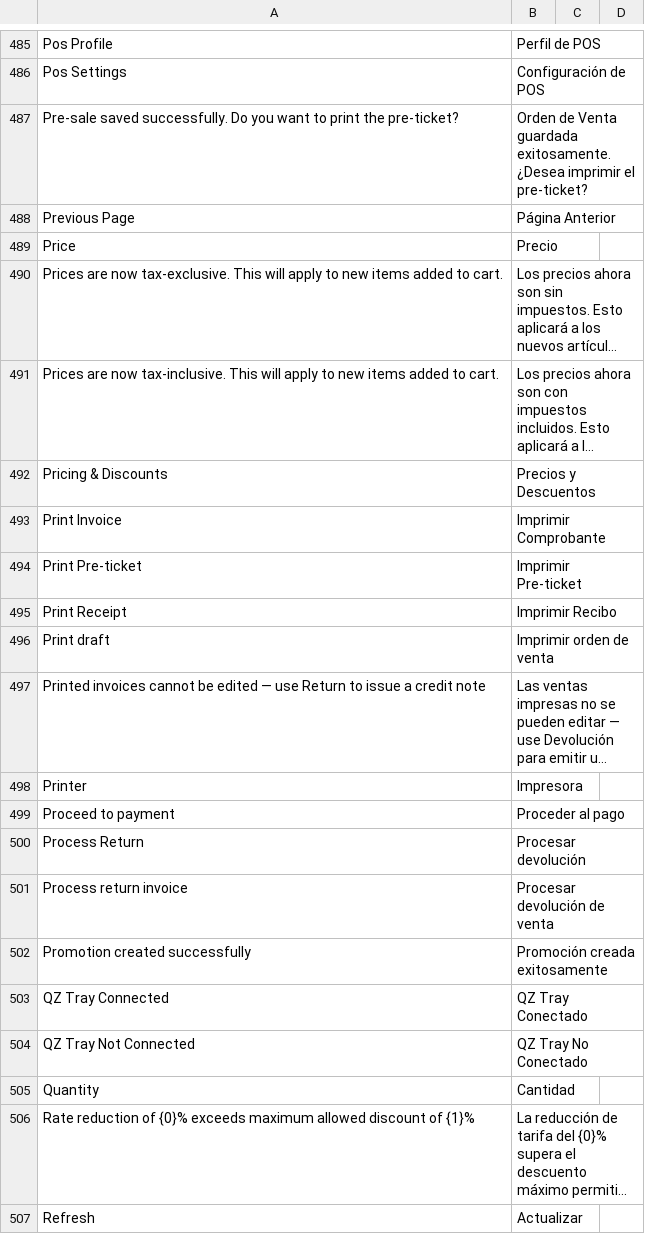
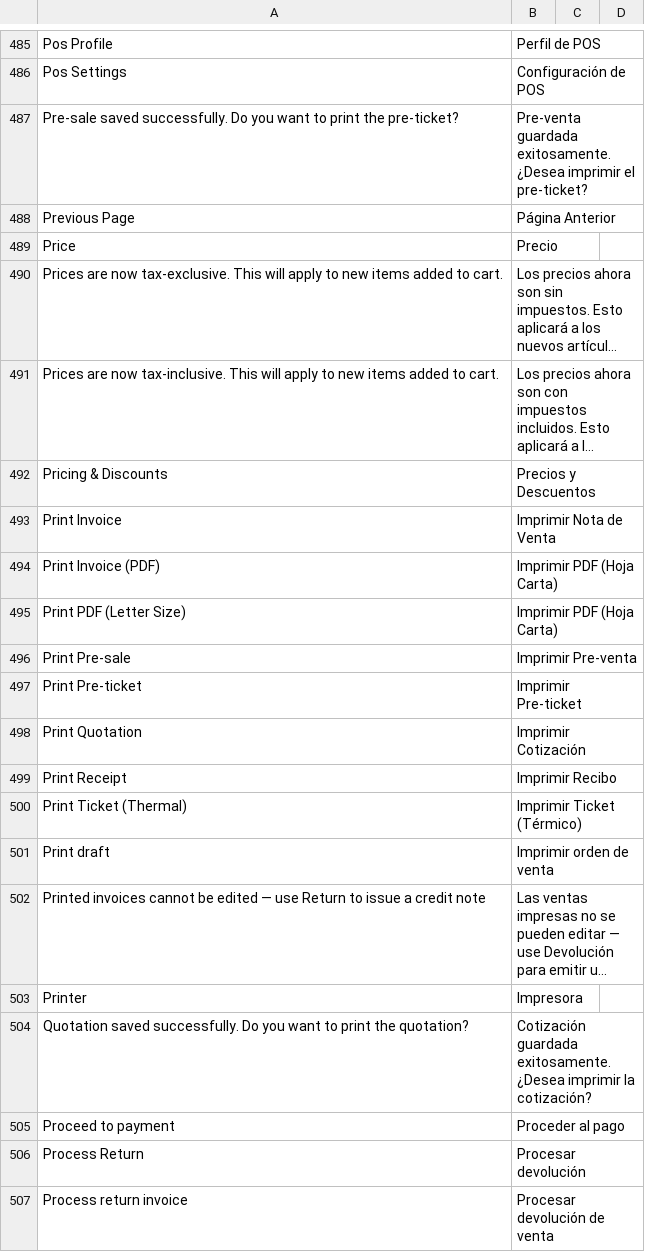
Before and after one commit to ggarciacruz/pos_next, a CSV file: pos_next/translations/es.csv, drawn as a sheet; only a part is shown, gaps mark what is left out; the shorter side is filled out with more unchanged rows; long unchanged cells end in …; the diff names each change by its address in the sheet, - before the commit and + after, or states it on an @@ line.

Commit message:
feat(print): enlace a formato de impresion corporativo y soporte de preventas/cotizaciones

```diff
--- a/pos_next/translations/es.csv
+++ b/pos_next/translations/es.csv
-B487: Orden de Venta guardada exitosamente.…
+B487: Pre-venta guardada exitosamente.…
-B493: Imprimir Comprobante
+B493: Imprimir Nota de Venta
+row 494: Print Invoice (PDF) | Imprimir PDF (Hoja Carta)
+row 495: Print PDF (Letter Size) | Imprimir PDF (Hoja Carta)
+row 496: Print Pre-sale | Imprimir Pre-venta
+row 498: Print Quotation | Imprimir Cotización
+row 500: Print Ticket (Thermal) | Imprimir Ticket (Térmico)
+row 504: Quotation saved successfully. Do you want to print the quotation? | Cotización guardada exitosamente. ¿Desea imprimir la cotización?
```
Also changed, not shown: 19 other files.
